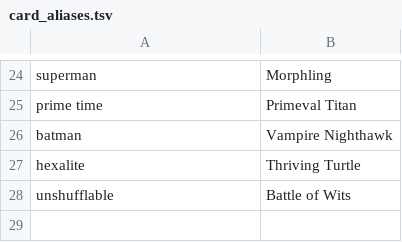
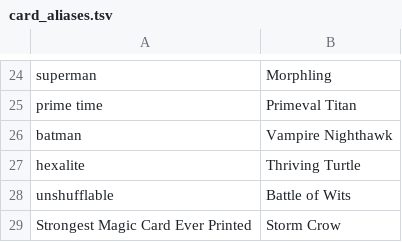
Before and after one commit to PennyDreadfulMTG/Penny-Dreadful-Tools, a TSV file: card_aliases.tsv, drawn as a sheet; only a part is shown, gaps mark what is left out.

Commit message:
Strongest Magic Card Ever Printed -> Storm Crow

```diff
--- a/card_aliases.tsv
+++ b/card_aliases.tsv
@@ -28 +28,2 @@ hexalite	Thriving Turtle
 unshufflable	Battle of Wits
+Strongest Magic Card Ever Printed	Storm Crow
```
